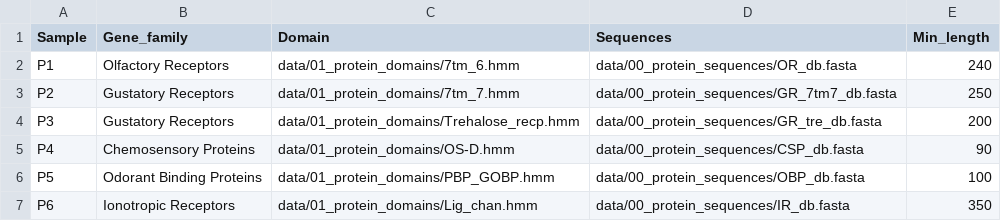
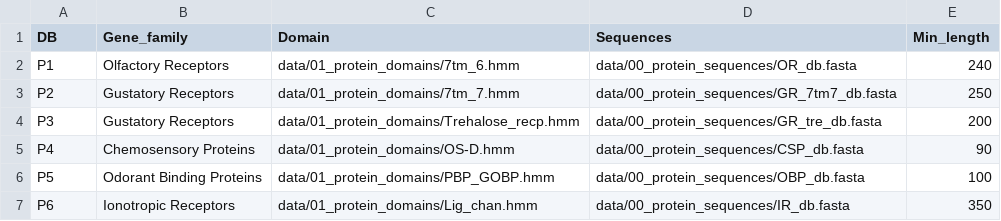
Before and after one commit to kquinteros/BITACORA-pipeline, a TSV file: configuration/protein_database.tsv, drawn as a sheet.

```diff
--- a/configuration/protein_database.tsv
+++ b/configuration/protein_database.tsv
@@ -1,2 +1,2 @@
-Sample	Gene_family	Domain	Sequences	Min_length
+DB	Gene_family	Domain	Sequences	Min_length
 P1	Olfactory Receptors	data/01_protein_domains/7tm_6.hmm	data/00_protein_sequences/OR_db.fasta	240
```
Also changed, not shown: 4 other files.
